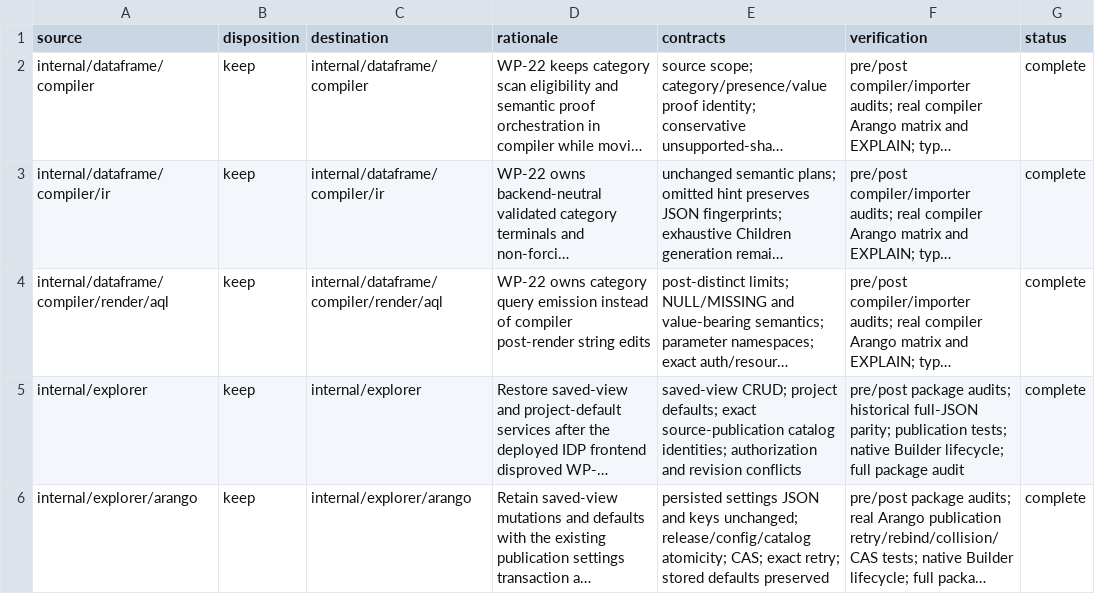
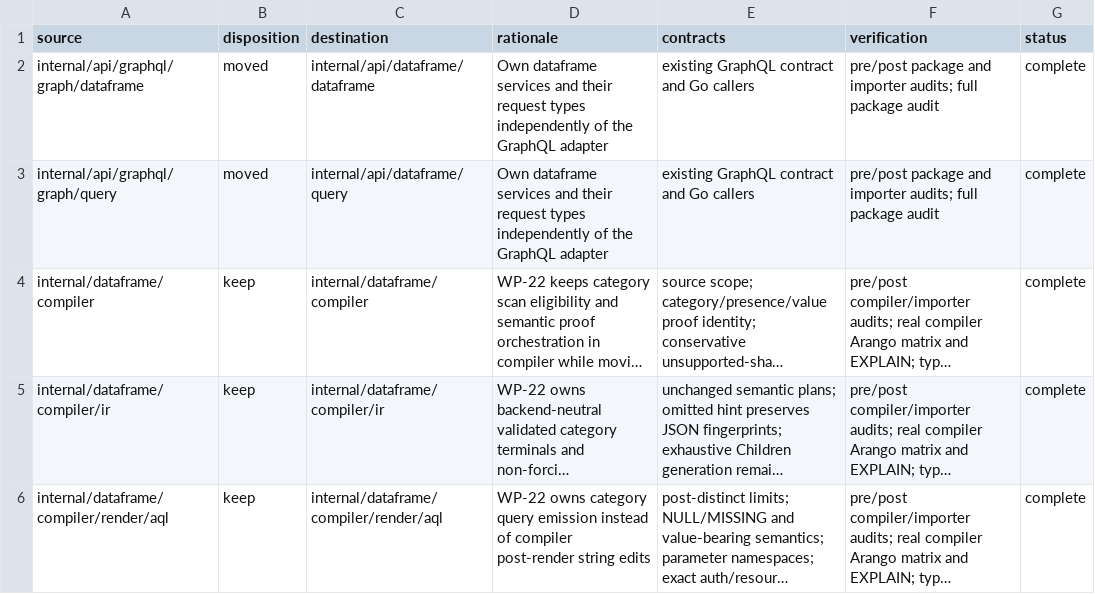
Before and after one commit to calypr/loom, a CSV file: docs/PACKAGE_AUDIT_DECISIONS.csv, drawn as a sheet; only a part is shown; the shorter side is filled out with more unchanged rows; long unchanged cells end in …; the diff names each change by its address in the sheet, - before the commit and + after, or states it on an @@ line.

Commit message:
Move dataframe services out of the GraphQL adapter
Phase 2 package move. Package and importer audits passed before and after the move, then --full. Review checked generated binding equivalence, authorization, and REST recipe-execution dependencies. Updated and reran the FB20 and FB24 source controls against the relocated services.

```diff
--- a/docs/PACKAGE_AUDIT_DECISIONS.csv
+++ b/docs/PACKAGE_AUDIT_DECISIONS.csv
+row 2: internal/api/graphql/graph/dataframe | moved | internal/api/dataframe/dataframe | Own dataframe services and their request types independently of the GraphQL adapter | existing GraphQL contract and Go callers | pre/post package and importer audits; full package audit | complete
+row 3: internal/api/graphql/graph/query | moved | internal/api/dataframe/query | Own dataframe services and their request types independently of the GraphQL adapter | existing GraphQL contract and Go callers | pre/post package and importer audits; full package audit | complete
```
Also changed, not shown: docs/PACKAGE_AUDIT.csv, 53 other files.
